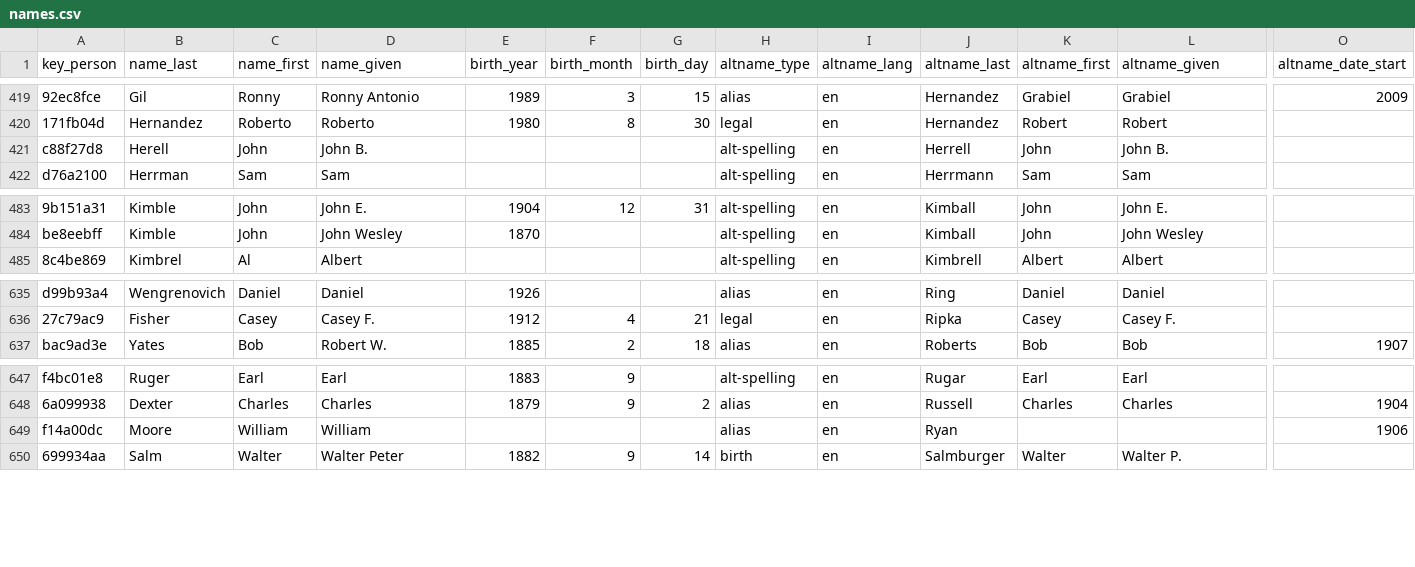
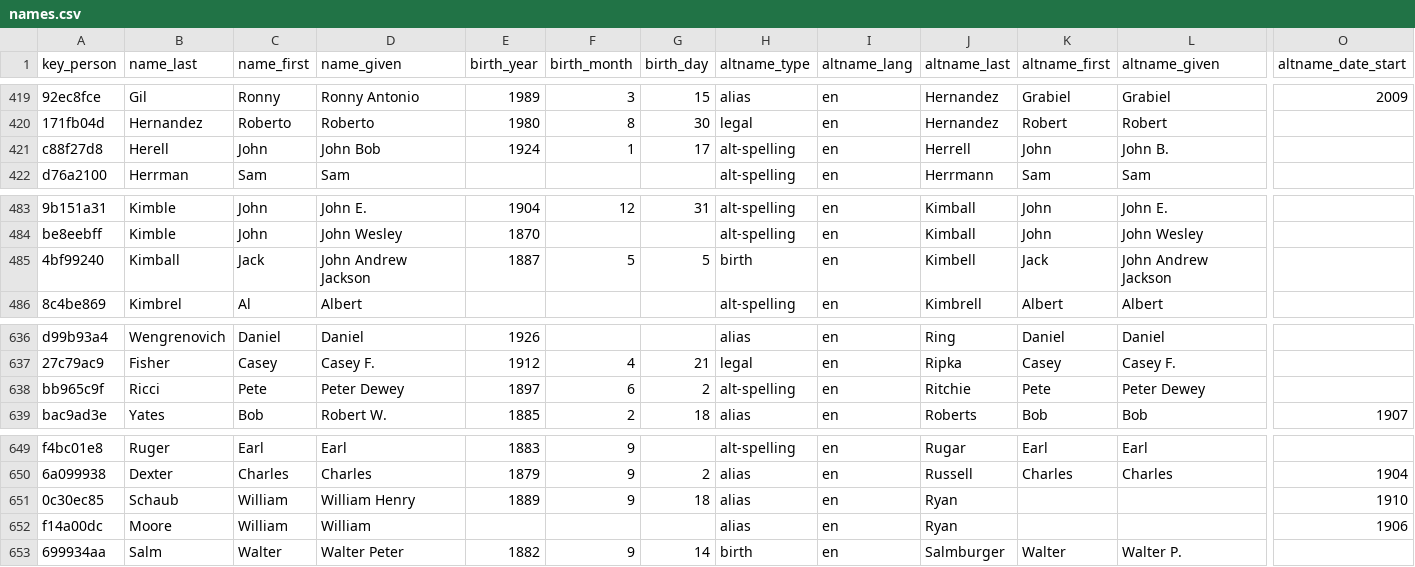
Before and after one commit to chadwickbureau/register, a CSV file: data/names.csv, drawn as a sheet; only a part is shown, gaps mark what is left out; rows hold the shown columns only; the diff names each change by its address in the sheet, - before the commit and + after, or states it on an @@ line.

Commit message:
Update people and names as of 2017-03-19.

```diff
--- a/data/names.csv
+++ b/data/names.csv
-D421 (name_given): John B.
+D421 (name_given): John Bob
-E421 (birth_year): (empty)
+E421 (birth_year): 1924
-F421 (birth_month): (empty)
+F421 (birth_month): 1
-G421 (birth_day): (empty)
+G421 (birth_day): 17
+row 485: 4bf99240 | Kimball | Jack | John Andrew Jackson | 1887 | 5 | 5 | birth | en | Kimbell | Jack | John Andrew Jackson
+row 638: bb965c9f | Ricci | Pete | Peter Dewey | 1897 | 6 | 2 | alt-spelling | en | Ritchie | Pete | Peter Dewey
+row 651: 0c30ec85 | Schaub | William | William Henry | 1889 | 9 | 18 | alias | en | Ryan |  |  | 1910
```
